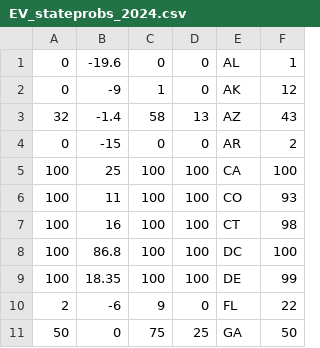
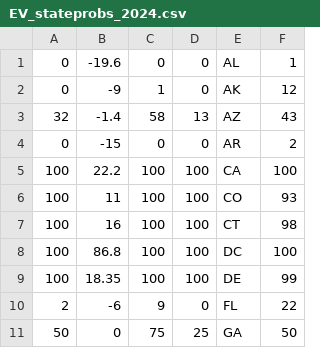
Before and after one commit to Princeton-Election-Consortium/data-backend, a CSV file: matlab/outputs/EV_stateprobs_2024.csv, drawn as a sheet; only a part is shown.

```diff
--- a/matlab/outputs/EV_stateprobs_2024.csv
+++ b/matlab/outputs/EV_stateprobs_2024.csv
@@ -4,3 +4,3 @@
 0,-15,0,0,AR,2
-100,25,100,100,CA,100
+100,22.2,100,100,CA,100
 100,11,100,100,CO,93
```
Also changed, not shown: matlab/outputs/EV_MM_table_2024.csv, matlab/outputs/EV_estimate_history_2024.csv, 15 other files.
